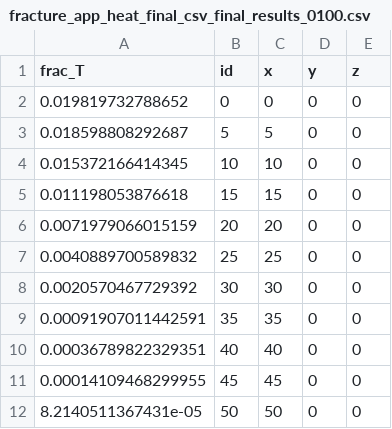
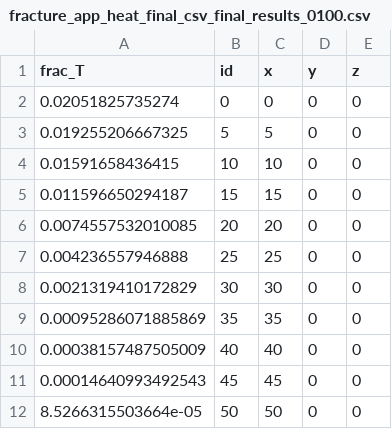
Before and after one commit to cbolisetti/multiappfracflow, a CSV file: diffusion_multiapp/gold/fracture_app_heat_final_csv_final_results_0100.csv, drawn as a sheet.

Commit message:
Typos fixed in previous commit

```diff
--- a/diffusion_multiapp/gold/fracture_app_heat_final_csv_final_results_0100.csv
+++ b/diffusion_multiapp/gold/fracture_app_heat_final_csv_final_results_0100.csv
@@ -1,12 +1,12 @@
 frac_T,id,x,y,z
-0.019819732788652,0,0,0,0
-0.018598808292687,5,5,0,0
-0.015372166414345,10,10,0,0
-0.011198053876618,15,15,0,0
-0.0071979066015159,20,20,0,0
-0.0040889700589832,25,25,0,0
-0.0020570467729392,30,30,0,0
-0.00091907011442591,35,35,0,0
-0.00036789822329351,40,40,0,0
-0.00014109468299955,45,45,0,0
-8.2140511367431e-05,50,50,0,0
+0.02051825735274,0,0,0,0
+0.019255206667325,5,5,0,0
+0.01591658436415,10,10,0,0
+0.011596650294187,15,15,0,0
+0.0074557532010085,20,20,0,0
+0.004236557946888,25,25,0,0
+0.0021319410172829,30,30,0,0
+0.00095286071885869,35,35,0,0
+0.00038157487505009,40,40,0,0
+0.00014640993492543,45,45,0,0
+8.5266315503664e-05,50,50,0,0
```
Also changed, not shown: diffusion_multiapp/gold/fracture_app_heat_final_csv_final_results_0010.csv, 4 other files.
